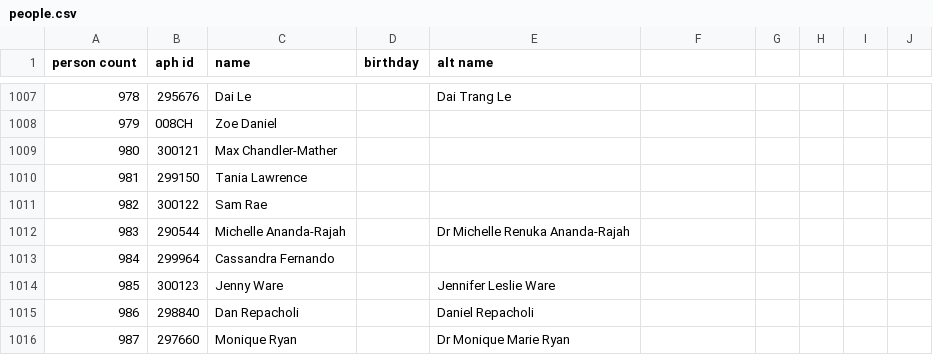
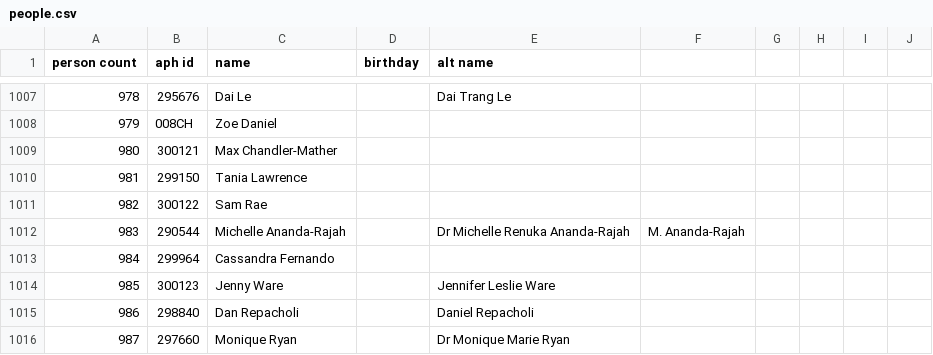
Before and after one commit to openaustralia/openaustralia-parser, a CSV file: data/people.csv, drawn as a sheet; only a part is shown, gaps mark what is left out.

Commit message:
Add alias for Ananda-Rajah

```diff
--- a/data/people.csv
+++ b/data/people.csv
@@ -1011,3 +1011,3 @@ person count,aph id,name,birthday,alt name
 982,300122,Sam Rae,,
-983,290544,Michelle Ananda-Rajah,,Dr Michelle Renuka Ananda-Rajah
+983,290544,Michelle Ananda-Rajah,,Dr Michelle Renuka Ananda-Rajah, M. Ananda-Rajah
 984,299964,Cassandra Fernando,,
```
